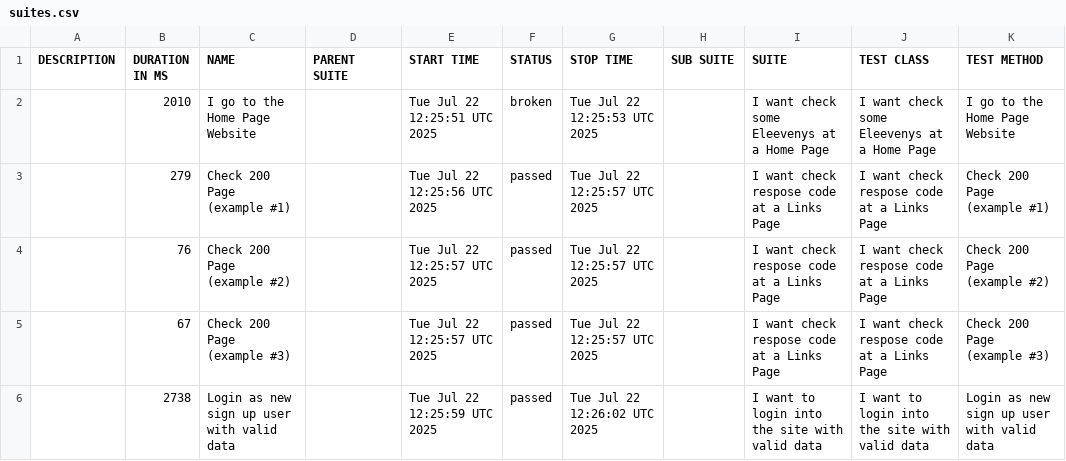
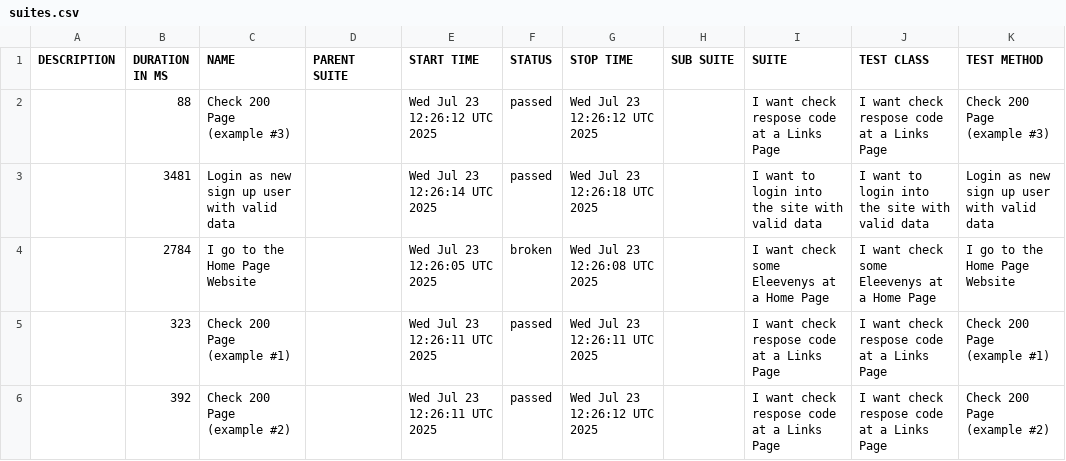
Before and after one commit to tmqa2408/cypress_Cucumber_BDD, a CSV file: data/suites.csv, drawn as a sheet.

```diff
--- a/data/suites.csv
+++ b/data/suites.csv
@@ -1,6 +1,6 @@
 "DESCRIPTION","DURATION IN MS","NAME","PARENT SUITE","START TIME","STATUS","STOP TIME","SUB SUITE","SUITE","TEST CLASS","TEST METHOD"
-"","2010","I go to the Home Page Website","","Tue Jul 22 12:25:51 UTC 2025","broken","Tue Jul 22 12:25:53 UTC 2025","","I want check some Eleevenys at a Home Page","I want check some Eleevenys at a Home Page","I go to the Home Page Website"
-"","279","Check 200 Page (example #1)","","Tue Jul 22 12:25:56 UTC 2025","passed","Tue Jul 22 12:25:57 UTC 2025","","I want check respose code at a Links Page","I want check respose code at a Links Page","Check 200 Page (example #1)"
-"","76","Check 200 Page (example #2)","","Tue Jul 22 12:25:57 UTC 2025","passed","Tue Jul 22 12:25:57 UTC 2025","","I want check respose code at a Links Page","I want check respose code at a Links Page","Check 200 Page (example #2)"
-"","67","Check 200 Page (example #3)","","Tue Jul 22 12:25:57 UTC 2025","passed","Tue Jul 22 12:25:57 UTC 2025","","I want check respose code at a Links Page","I want check respose code at a Links Page","Check 200 Page (example #3)"
-"","2738","Login as new sign up user with valid data","","Tue Jul 22 12:25:59 UTC 2025","passed","Tue Jul 22 12:26:02 UTC 2025","","I want to login into the site with valid data","I want to login into the site with valid data","Login as new sign up user with valid data"
+"","88","Check 200 Page (example #3)","","Wed Jul 23 12:26:12 UTC 2025","passed","Wed Jul 23 12:26:12 UTC 2025","","I want check respose code at a Links Page","I want check respose code at a Links Page","Check 200 Page (example #3)"
+"","3481","Login as new sign up user with valid data","","Wed Jul 23 12:26:14 UTC 2025","passed","Wed Jul 23 12:26:18 UTC 2025","","I want to login into the site with valid data","I want to login into the site with valid data","Login as new sign up user with valid data"
+"","2784","I go to the Home Page Website","","Wed Jul 23 12:26:05 UTC 2025","broken","Wed Jul 23 12:26:08 UTC 2025","","I want check some Eleevenys at a Home Page","I want check some Eleevenys at a Home Page","I go to the Home Page Website"
+"","323","Check 200 Page (example #1)","","Wed Jul 23 12:26:11 UTC 2025","passed","Wed Jul 23 12:26:11 UTC 2025","","I want check respose code at a Links Page","I want check respose code at a Links Page","Check 200 Page (example #1)"
+"","392","Check 200 Page (example #2)","","Wed Jul 23 12:26:11 UTC 2025","passed","Wed Jul 23 12:26:12 UTC 2025","","I want check respose code at a Links Page","I want check respose code at a Links Page","Check 200 Page (example #2)"
```
Also changed, not shown: 25 other files.
